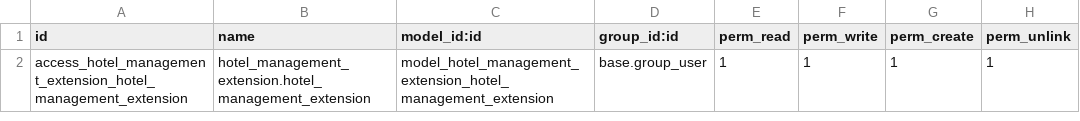
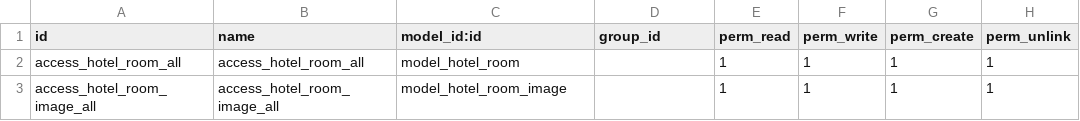
Before and after one commit to grafnet-dev/hotel_management_extension, a CSV file: security/ir.model.access.csv, drawn as a sheet.

Commit message:
feat(room):extension du modèle hotel.room puis adaptation des champs, adaptation des views

```diff
--- a/security/ir.model.access.csv
+++ b/security/ir.model.access.csv
@@ -1,2 +1,3 @@
-id,name,model_id:id,group_id:id,perm_read,perm_write,perm_create,perm_unlink
-access_hotel_management_extension_hotel_management_extension,hotel_management_extension.hotel_management_extension,model_hotel_management_extension_hotel_management_extension,base.group_user,1,1,1,1
+id,name,model_id:id,group_id,perm_read,perm_write,perm_create,perm_unlink
+access_hotel_room_all,access_hotel_room_all,model_hotel_room,,1,1,1,1
+access_hotel_room_image_all,access_hotel_room_image_all,model_hotel_room_image,,1,1,1,1
```
Also changed, not shown: 4 other files.
